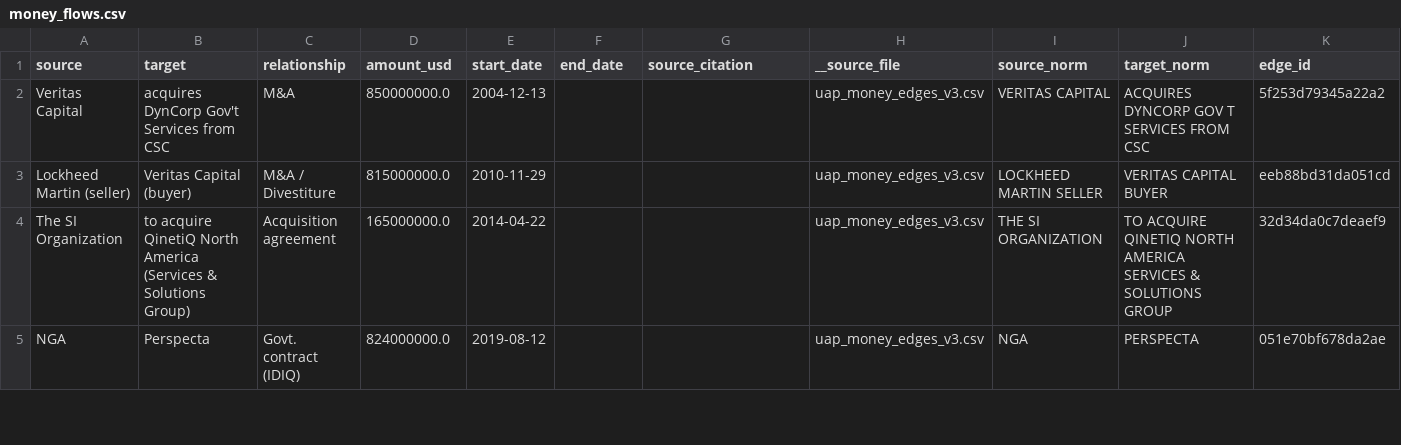
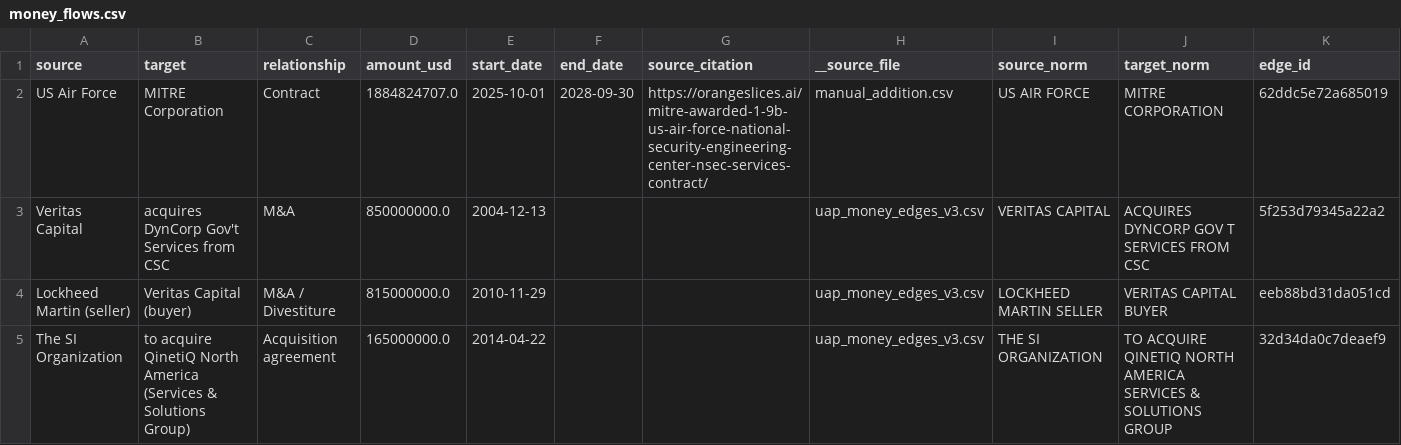
Before and after one commit to ConsciousEnergy/ProjectRawHorse, a CSV file: data/financial/money_flows.csv, drawn as a sheet; only a part is shown; the shorter side is filled out with more unchanged rows; the diff names each change by its address in the sheet, - before the commit and + after, or states it on an @@ line.

Commit message:
Add: MITRE Corporation contract award data
- US Air Force contract to MITRE Corporation
- .88B contract for NSEC services (2025-2028)
- Source: OrangeSlices.ai

```diff
--- a/data/financial/money_flows.csv
+++ b/data/financial/money_flows.csv
+row 2: US Air Force | MITRE Corporation | Contract | 1884824707.0 | 2025-10-01 | 2028-09-30 | https://orangeslices.ai/mitre-awarded-1-9b-us-air-force-national-security-engineering-center-nsec-services-contract/ | manual_addition.csv | US AIR FORCE | MITRE CORPORATION | 62ddc5e72a685019
```
